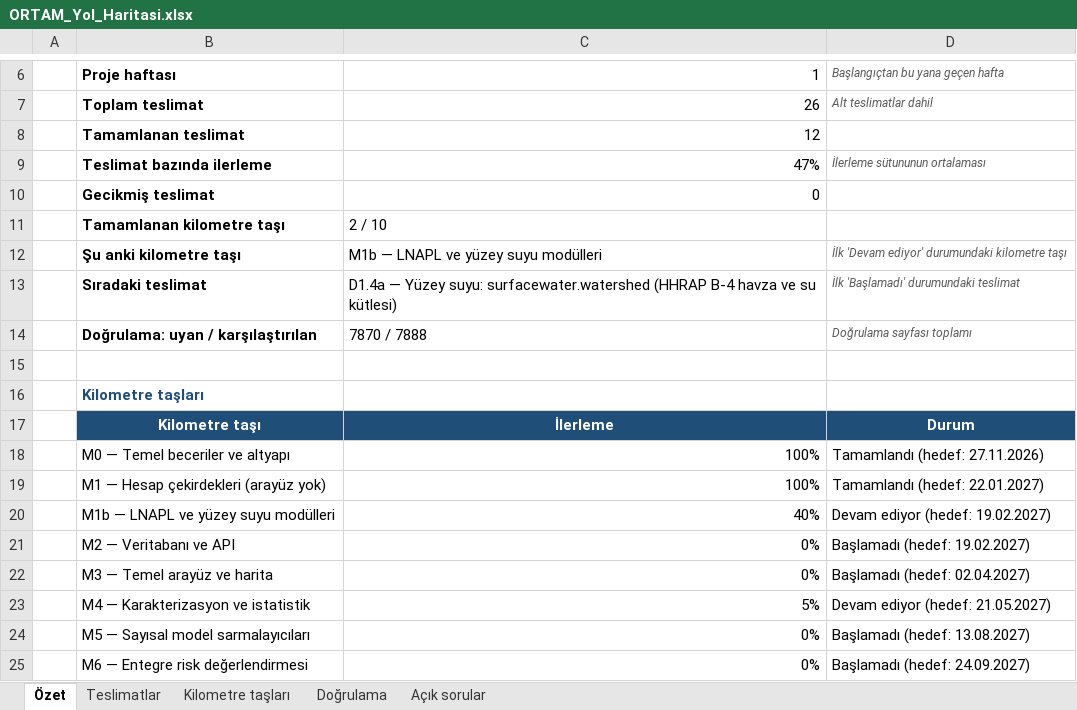
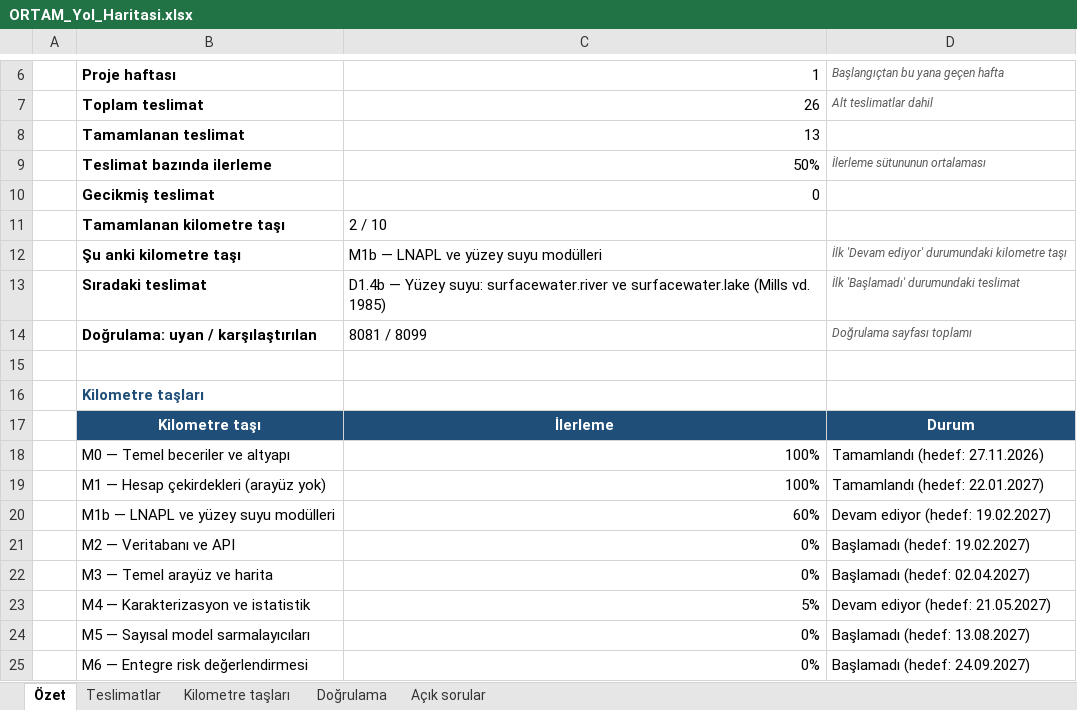
Before and after one commit to akaragunduz-glitch/ortam, an Excel workbook: docs/ORTAM_Yol_Haritasi.xlsx, sheet Özet, drawn as a sheet; only a part is shown, gaps mark what is left out; values as stored, in another font and other column widths than the file's, no borders; conditional formats not drawn; the diff names each change by its address in the sheet, - before the commit and + after, or states it on an @@ line.

```diff
--- a/docs/ORTAM_Yol_Haritasi.xlsx (sheet Özet)
+++ b/docs/ORTAM_Yol_Haritasi.xlsx (sheet Özet)
-C8: 12
+C8: 13
-C9: 47%
+C9: 50%
-C13: D1.4a — Yüzey suyu: surfacewater.watershed (HHRAP B-4 havza ve su kütlesi)
+C13: D1.4b — Yüzey suyu: surfacewater.river ve surfacewater.lake (Mills vd. 1985)
-C14: 7870 / 7888
+C14: 8081 / 8099
-C20: 40%
+C20: 60%
```
Also changed, not shown: sheet Doğrulama, sheet Teslimatlar, sheet Açık sorular, sheet Kilometre taşları, formulas that keep their value.
